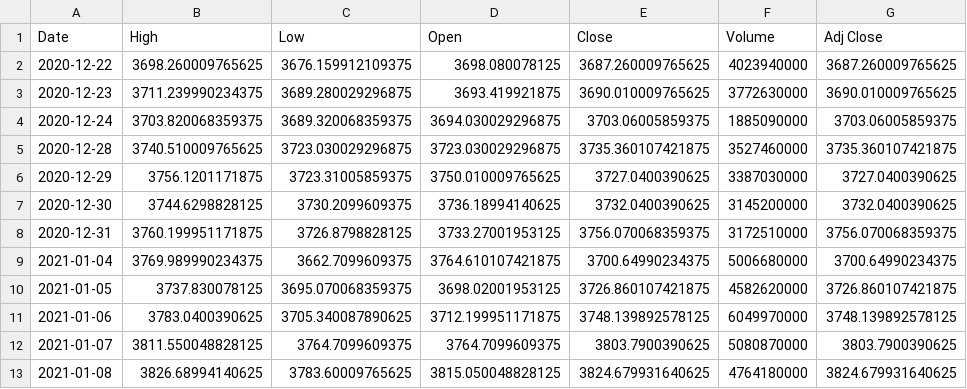
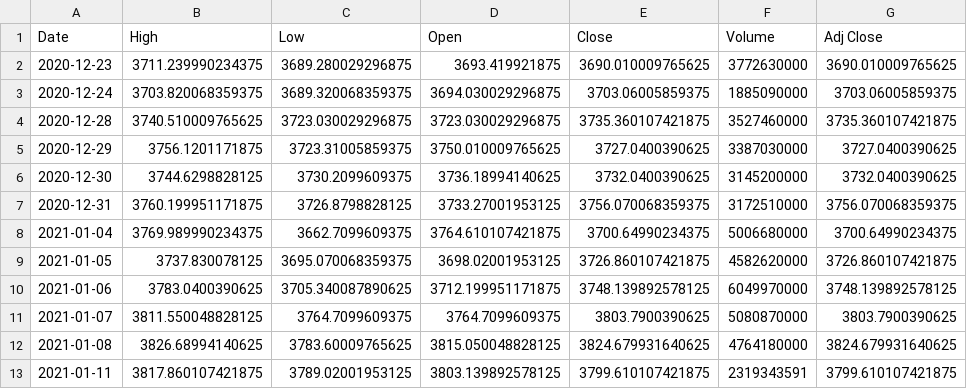
Before and after one commit to junyoung-sim/sltm, a CSV file: data/^gspc.csv, drawn as a sheet.

```diff
--- a/data/^gspc.csv
+++ b/data/^gspc.csv
@@ -1,3 +1,2 @@
 Date,High,Low,Open,Close,Volume,Adj Close
-2020-12-22,3698.260009765625,3676.159912109375,3698.080078125,3687.260009765625,4023940000,3687.260009765625
 2020-12-23,3711.239990234375,3689.280029296875,3693.419921875,3690.010009765625,3772630000,3690.010009765625
@@ -13 +12,2 @@ Date,High,Low,Open,Close,Volume,Adj Close
 2021-01-08,3826.68994140625,3783.60009765625,3815.050048828125,3824.679931640625,4764180000,3824.679931640625
+2021-01-11,3817.860107421875,3789.02001953125,3803.139892578125,3799.610107421875,2319343591,3799.610107421875
```
Also changed, not shown: 13 other files.
